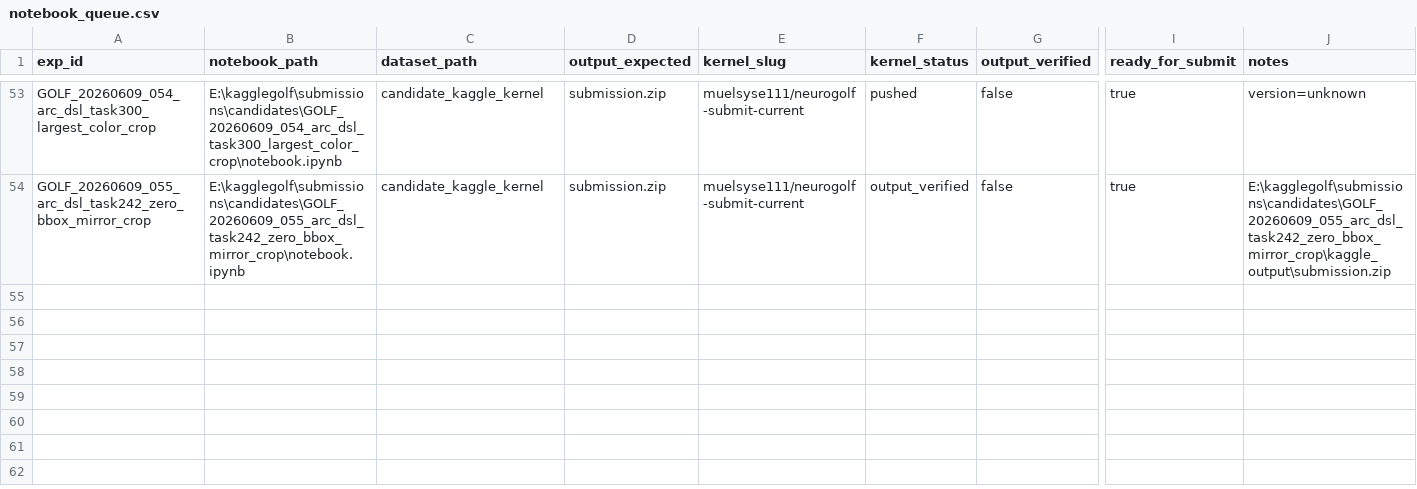
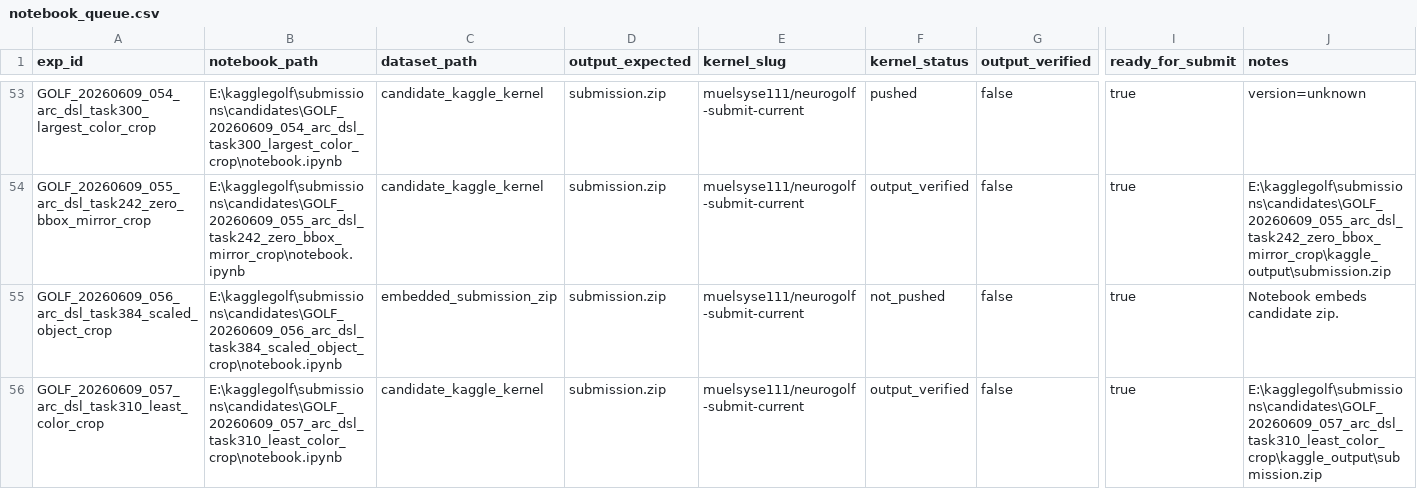
Before and after one commit to whzy3185/kagglegolf, a CSV file: experiments/notebook_queue.csv, drawn as a sheet; only a part is shown, gaps mark what is left out; rows hold the shown columns only; the diff names each change by its address in the sheet, - before the commit and + after, or states it on an @@ line.

```diff
--- a/experiments/notebook_queue.csv
+++ b/experiments/notebook_queue.csv
+row 55: GOLF_20260609_056_arc_dsl_task384_scaled_object_crop | E:\kagglegolf\submissions\candidates\GOLF_20260609_056_arc_dsl_task384_scaled_object_crop\notebook.ipynb | embedded_submission_zip | submission.zip | muelsyse111/neurogolf-submit-current | not_pushed | false | true | Notebook embeds candidate zip.
+row 56: GOLF_20260609_057_arc_dsl_task310_least_color_crop | E:\kagglegolf\submissions\candidates\GOLF_20260609_057_arc_dsl_task310_least_color_crop\notebook.ipynb | candidate_kaggle_kernel | submission.zip | muelsyse111/neurogolf-submit-current | output_verified | false | true | E:\kagglegolf\submissions\candidates\GOLF_20260609_057_arc_dsl_task310_least_color_crop\kaggle_output\submission.zip
```
Also changed, not shown: experiments/experiments.csv, experiments/submission_queue.csv, 46 other files.
